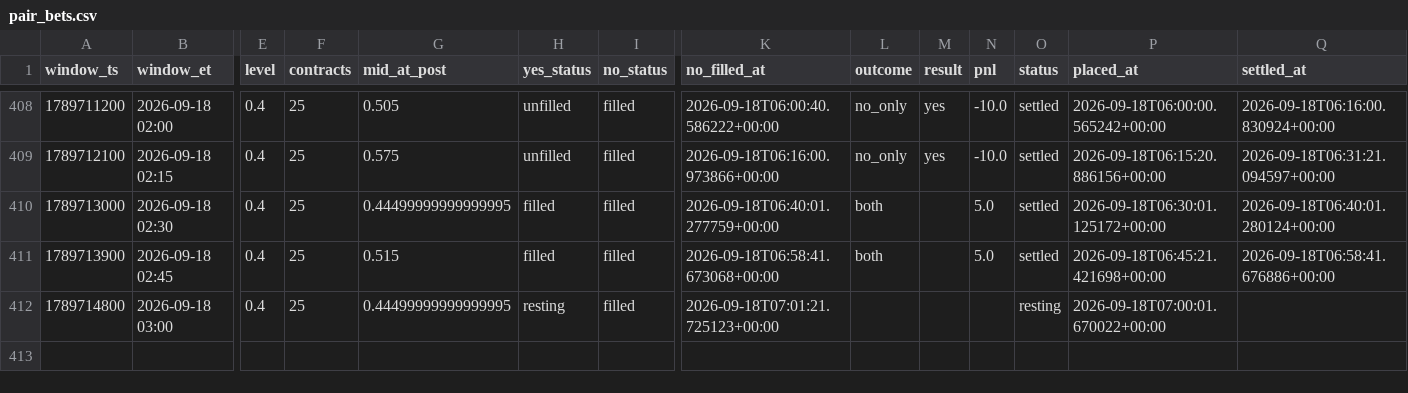
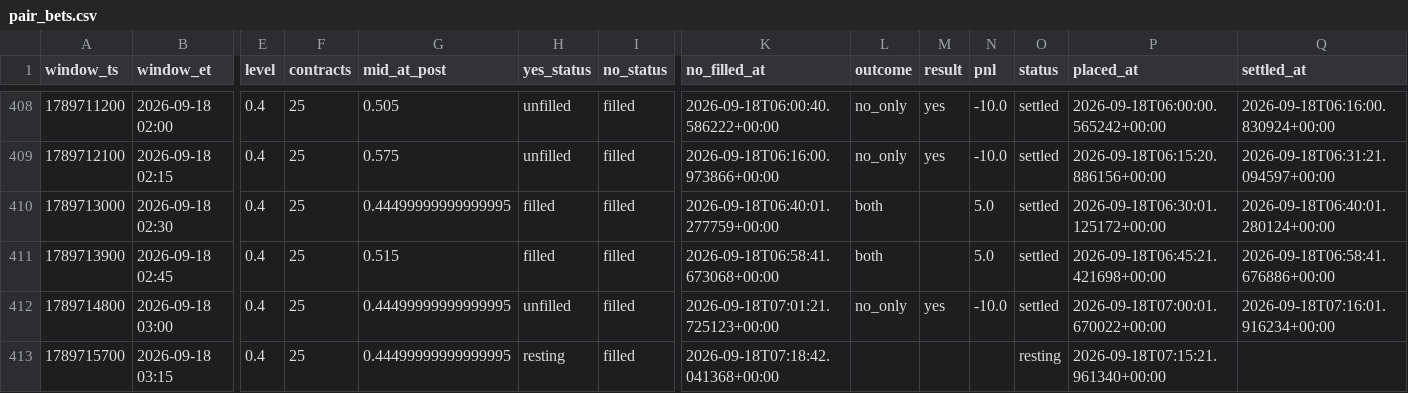
Before and after one commit to Astanwa/kalshi-pair-tape, a CSV file: data/pair_bets.csv, drawn as a sheet; only a part is shown, gaps mark what is left out; rows hold the shown columns only; the diff names each change by its address in the sheet, - before the commit and + after, or states it on an @@ line.

Commit message:
tape update 2026-09-18T07:20:01+00:00: 411 settled, pnl -1075.00

```diff
--- a/data/pair_bets.csv
+++ b/data/pair_bets.csv
-H412 (yes_status): resting
+H412 (yes_status): unfilled
-L412 (outcome): (empty)
+L412 (outcome): no_only
-M412 (result): (empty)
+M412 (result): yes
-N412 (pnl): (empty)
+N412 (pnl): -10.0
-O412 (status): resting
+O412 (status): settled
-Q412 (settled_at): (empty)
+Q412 (settled_at): 2026-09-18T07:16:01.916234+00:00
+row 413: 1789715700 | 2026-09-18 03:15 | 0.4 | 25 | 0.44499999999999995 | resting | filled | 2026-09-18T07:18:42.041368+00:00 |  |  |  | resting | 2026-09-18T07:15:21.961340+00:00
```
Also changed, not shown: data/quotes.csv, 2 other files.
